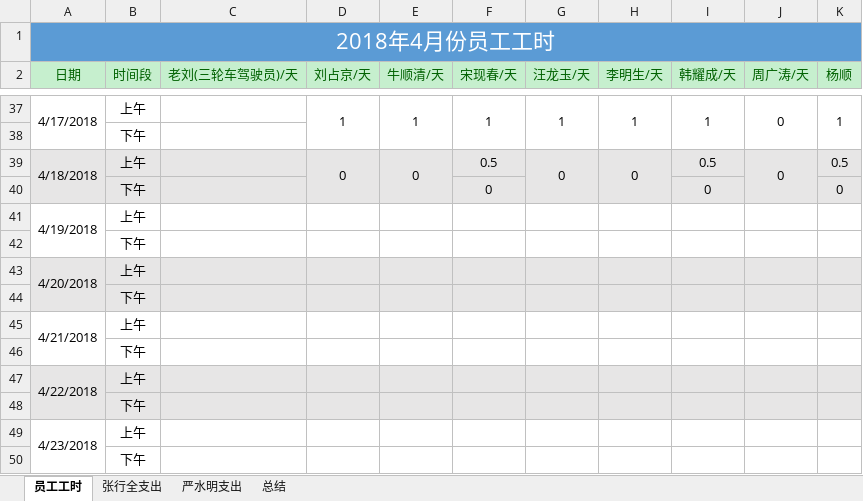
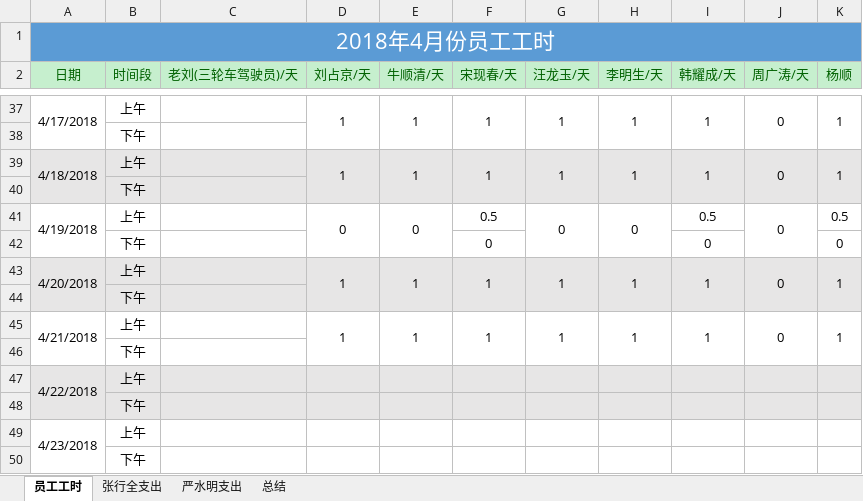
Before and after one commit to zackxingquan/2018-05, an Excel workbook: 2018-04.xlsx, sheet 员工工时, drawn as a sheet; only a part is shown, gaps mark what is left out; values as stored, in another font and other column widths than the file's, no borders; removed rows and columns are numbered as before the commit, all else as after; the diff names each change by its address in the sheet, - before the commit and + after, or states it on an @@ line.

```diff
--- a/2018-04.xlsx (sheet 员工工时)
+++ b/2018-04.xlsx (sheet 员工工时)
+row 39: 4/18/2018 | 上午 |  | 1 | 1 | 1 | 1 | 1 | 1 | 0 | 1
@@ row 44 moved to row 40: 下午 @@
-A41 (日期): 4/18/2018
+A41 (日期): 4/19/2018
-A41:K42 fill: #E7E6E6
+A41:K42 fill: none
-row 41: 4/19/2018 | 上午
+row 43: 4/20/2018 | 上午 |  | 1 | 1 | 1 | 1 | 1 | 1 | 0 | 1
-A44:K44 fill: none
+A44:K44 fill: #E7E6E6
-row 43: 4/20/2018 | 上午
-row 45: 4/21/2018 | 上午
+row 45: 4/21/2018 | 上午 |  | 1 | 1 | 1 | 1 | 1 | 1 | 0 | 1
```
Also changed, not shown: sheet 张行全支出, 2018年员工记录.xlsx, 张行全个人资金记录.xlsx.
